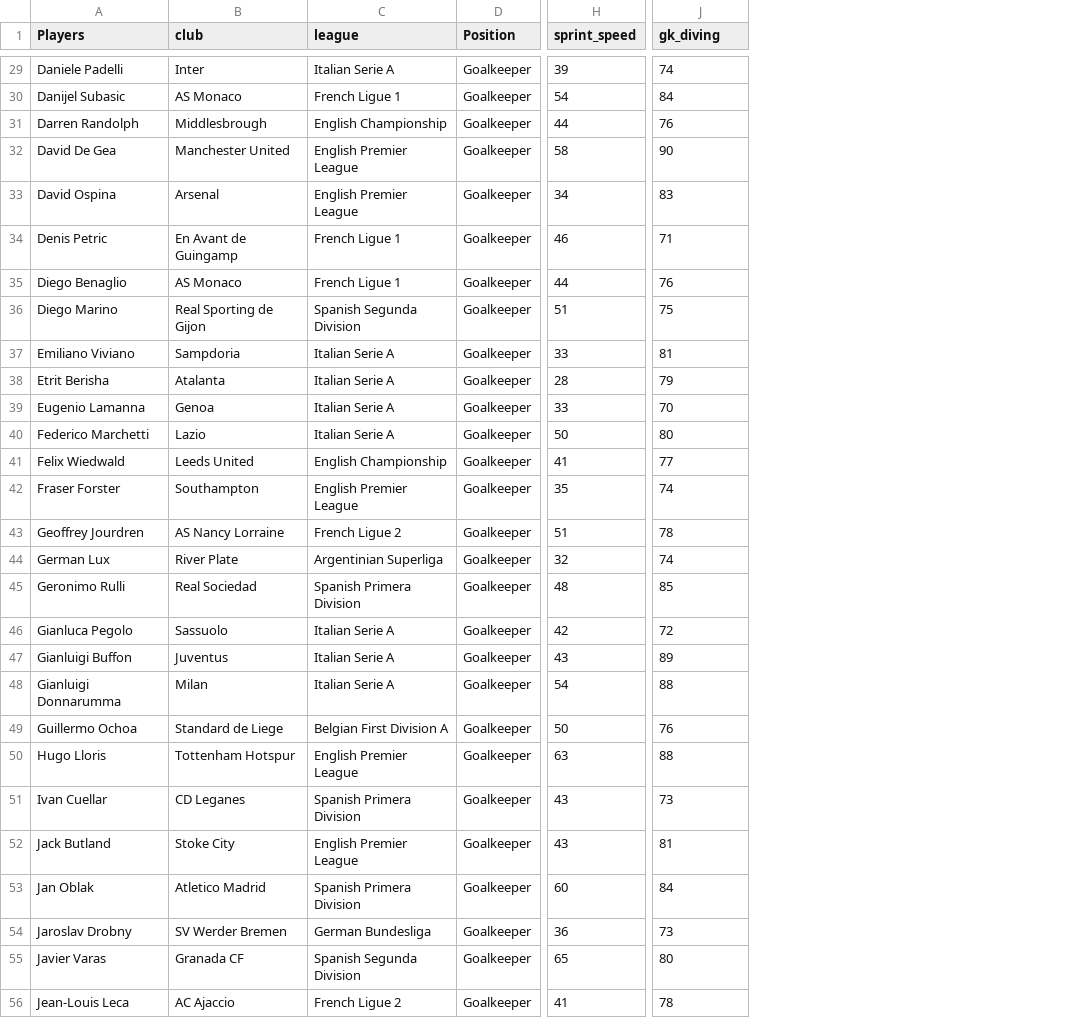
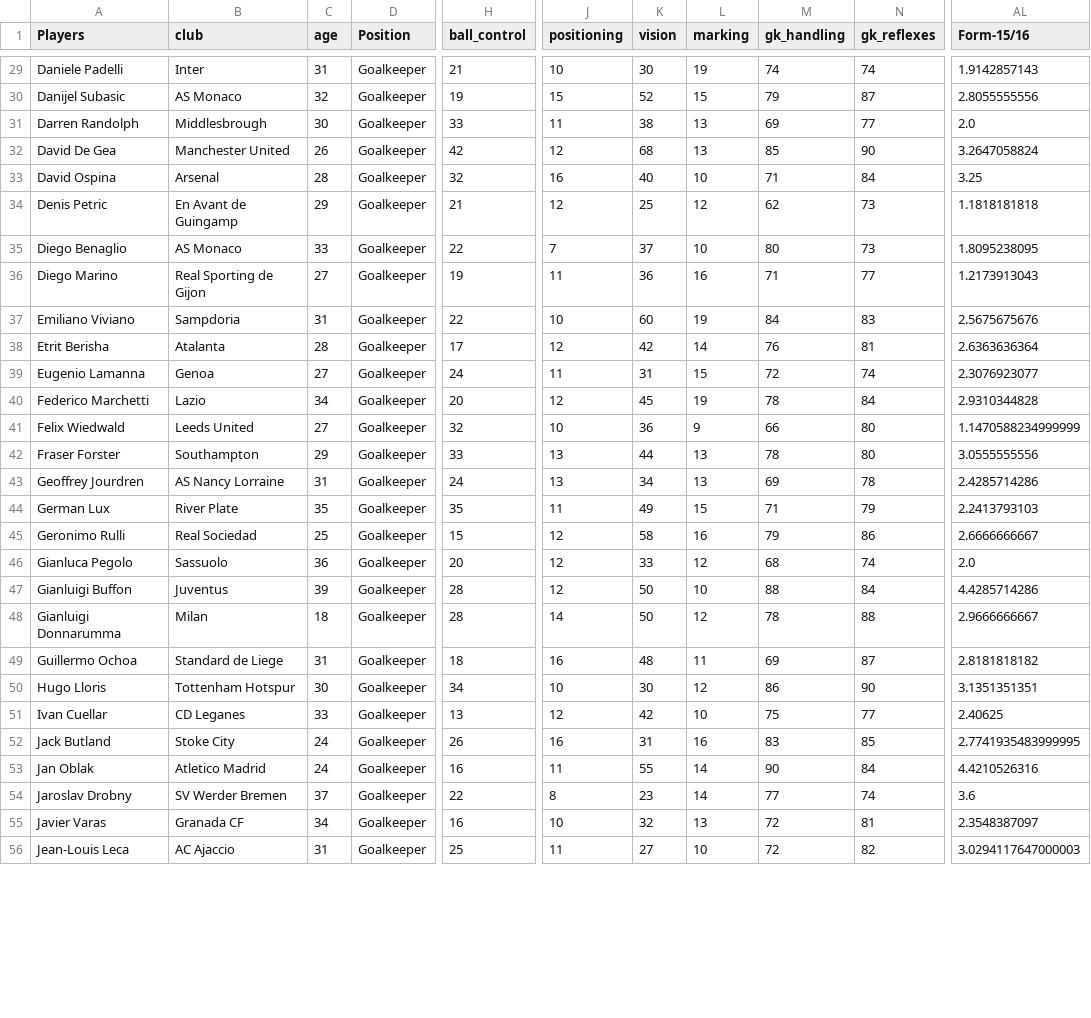
Before and after one commit to grovershreyf9t/FIFAvsRealLife, a CSV file: training_data/train_data_gk.csv, drawn as a sheet; only a part is shown, gaps mark what is left out; removed rows and columns are numbered as before the commit, all else as after; the diff covers the shown part only; the diff names each change by its address in the sheet, - before the commit and + after, or states it on an @@ line.

```diff
--- a/training_data/train_data_gk.csv
+++ b/training_data/train_data_gk.csv
-column C (league), rows 29-56: Italian Serie A | French Ligue 1 | English Championship | English Premier League | English Premier League | French Ligue 1 | French Ligue 1 | Spanish Segunda Division | Italian Serie A | Italian Serie A | Italian Serie A | Italian Serie A | English Championship | English Premier League | French Ligue 2 | Argentinian Superliga | Spanish Primera Division | Italian Serie A | Italian Serie A | Italian Serie A | Belgian First Division A | English Premier League | Spanish Primera Division | English Premier League | Spanish Primera Division | German Bundesliga | Spanish Segunda Division | French Ligue 2
+column C (age), rows 29-56: 31 | 32 | 30 | 26 | 28 | 29 | 33 | 27 | 31 | 28 | 27 | 34 | 27 | 29 | 31 | 35 | 25 | 36 | 39 | 18 | 31 | 30 | 33 | 24 | 24 | 37 | 34 | 31
-column H (sprint_speed), rows 29-56: 39 | 54 | 44 | 58 | 34 | 46 | 44 | 51 | 33 | 28 | 33 | 50 | 41 | 35 | 51 | 32 | 48 | 42 | 43 | 54 | 50 | 63 | 43 | 43 | 60 | 36 | 65 | 41
+column H (ball_control), rows 29-56: 21 | 19 | 33 | 42 | 32 | 21 | 22 | 19 | 22 | 17 | 24 | 20 | 32 | 33 | 24 | 35 | 15 | 20 | 28 | 28 | 18 | 34 | 13 | 26 | 16 | 22 | 16 | 25
+column J (positioning), rows 29-56: 10 | 15 | 11 | 12 | 16 | 12 | 7 | 11 | 10 | 12 | 11 | 12 | 10 | 13 | 13 | 11 | 12 | 12 | 12 | 14 | 16 | 10 | 12 | 16 | 11 | 8 | 10 | 11
+column K (vision), rows 29-56: 30 | 52 | 38 | 68 | 40 | 25 | 37 | 36 | 60 | 42 | 31 | 45 | 36 | 44 | 34 | 49 | 58 | 33 | 50 | 50 | 48 | 30 | 42 | 31 | 55 | 23 | 32 | 27
+column L (marking), rows 29-56: 19 | 15 | 13 | 13 | 10 | 12 | 10 | 16 | 19 | 14 | 15 | 19 | 9 | 13 | 13 | 15 | 16 | 12 | 10 | 12 | 11 | 12 | 10 | 16 | 14 | 14 | 13 | 10
+column N (gk_reflexes), rows 29-56: 74 | 87 | 77 | 90 | 84 | 73 | 73 | 77 | 83 | 81 | 74 | 84 | 80 | 80 | 78 | 79 | 86 | 74 | 84 | 88 | 87 | 90 | 77 | 85 | 84 | 74 | 81 | 82
+column AL (Form-15/16), rows 29-56: 1.9142857143 | 2.8055555556 | 2.0 | 3.2647058824 | 3.25 | 1.1818181818 | 1.8095238095 | 1.2173913043 | 2.5675675676 | 2.6363636364 | 2.3076923077 | 2.9310344828 | 1.1470588234999999 | 3.0555555556 | 2.4285714286 | 2.2413793103 | 2.6666666667 | 2.0 | 4.4285714286 | 2.9666666667 | 2.8181818182 | 3.1351351351 | 2.40625 | 2.7741935483999995 | 4.4210526316 | 3.6 | 2.3548387097 | 3.0294117647000003
-M1: gk_diving
+M1: gk_handling
-M30 (gk_handling): 84
+M30 (gk_handling): 79
-M31 (gk_handling): 76
+M31 (gk_handling): 69
-M32 (gk_handling): 90
+M32 (gk_handling): 85
-M33 (gk_handling): 83
+M33 (gk_handling): 71
-M34 (gk_handling): 71
+M34 (gk_handling): 62
-M35 (gk_handling): 76
+M35 (gk_handling): 80
-M36 (gk_handling): 75
+M36 (gk_handling): 71
-M37 (gk_handling): 81
+M37 (gk_handling): 84
-M38 (gk_handling): 79
+M38 (gk_handling): 76
-M39 (gk_handling): 70
+M39 (gk_handling): 72
-M40 (gk_handling): 80
+M40 (gk_handling): 78
-M41 (gk_handling): 77
+M41 (gk_handling): 66
-M42 (gk_handling): 74
+M42 (gk_handling): 78
-M43 (gk_handling): 78
+M43 (gk_handling): 69
-M44 (gk_handling): 74
+M44 (gk_handling): 71
-M45 (gk_handling): 85
+M45 (gk_handling): 79
-M46 (gk_handling): 72
+M46 (gk_handling): 68
-M47 (gk_handling): 89
+M47 (gk_handling): 88
-M48 (gk_handling): 88
+M48 (gk_handling): 78
-M49 (gk_handling): 76
+M49 (gk_handling): 69
-M50 (gk_handling): 88
+M50 (gk_handling): 86
-M51 (gk_handling): 73
+M51 (gk_handling): 75
-M52 (gk_handling): 81
+M52 (gk_handling): 83
-M53 (gk_handling): 84
+M53 (gk_handling): 90
-M54 (gk_handling): 73
+M54 (gk_handling): 77
-M55 (gk_handling): 80
+M55 (gk_handling): 72
-M56 (gk_handling): 78
+M56 (gk_handling): 72
```
Also changed, not shown: 87 edited cells elsewhere in this file, training_data/train_data_def.csv, training_data/train_data_fwd.csv, 11 other files.
